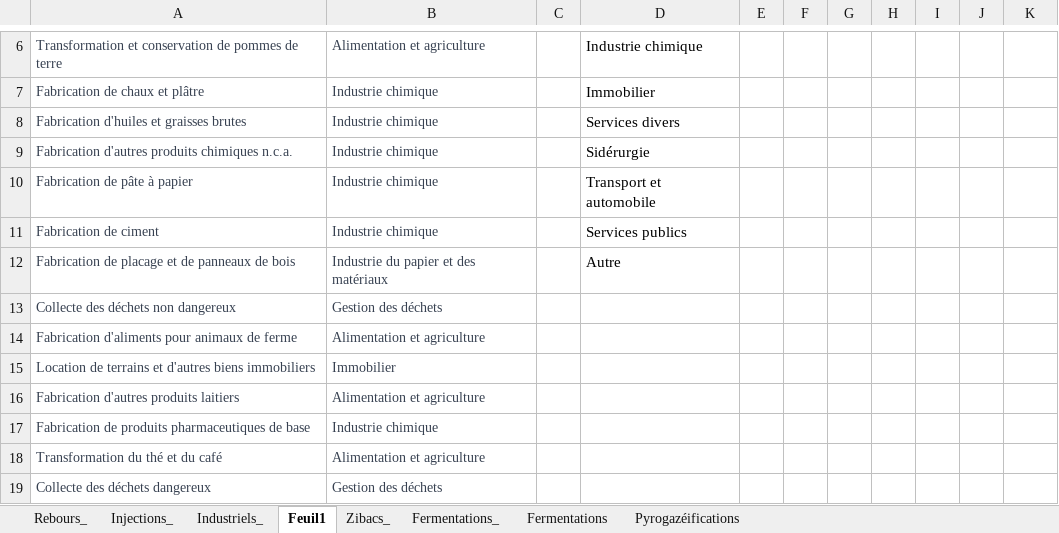
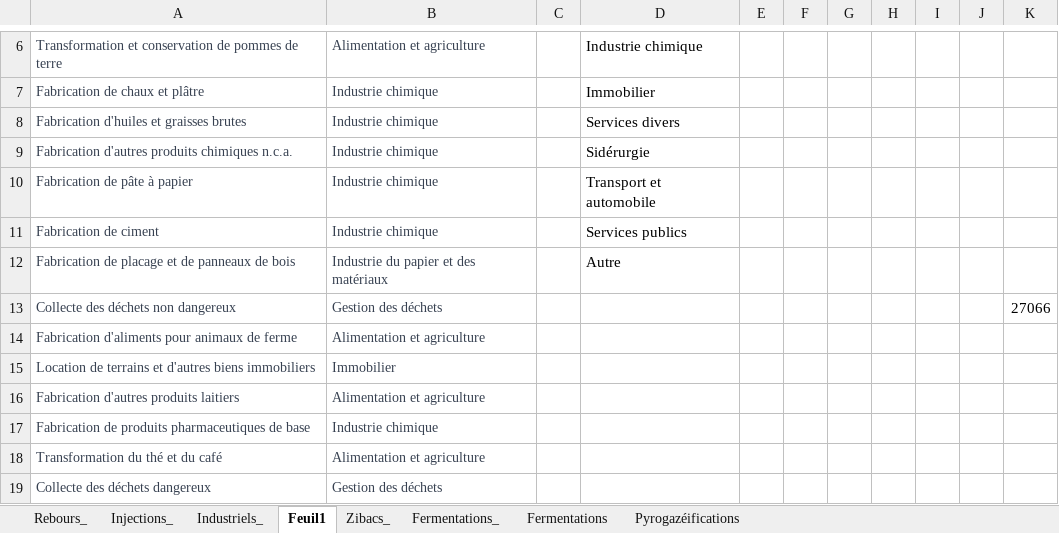
Before and after one commit to keynedupont/BioCO2_map, an Excel workbook: data/bio_co2.xlsx, sheet Feuil1, drawn as a sheet; only a part is shown, gaps mark what is left out; values as stored, in another font and other column widths than the file's, no borders; the diff names each change by its address in the sheet, - before the commit and + after, or states it on an @@ line.

```diff
--- a/data/bio_co2.xlsx (sheet Feuil1)
+++ b/data/bio_co2.xlsx (sheet Feuil1)
-K13: (empty)
+K13: 27066
```
Also changed, not shown: 3 other files.
